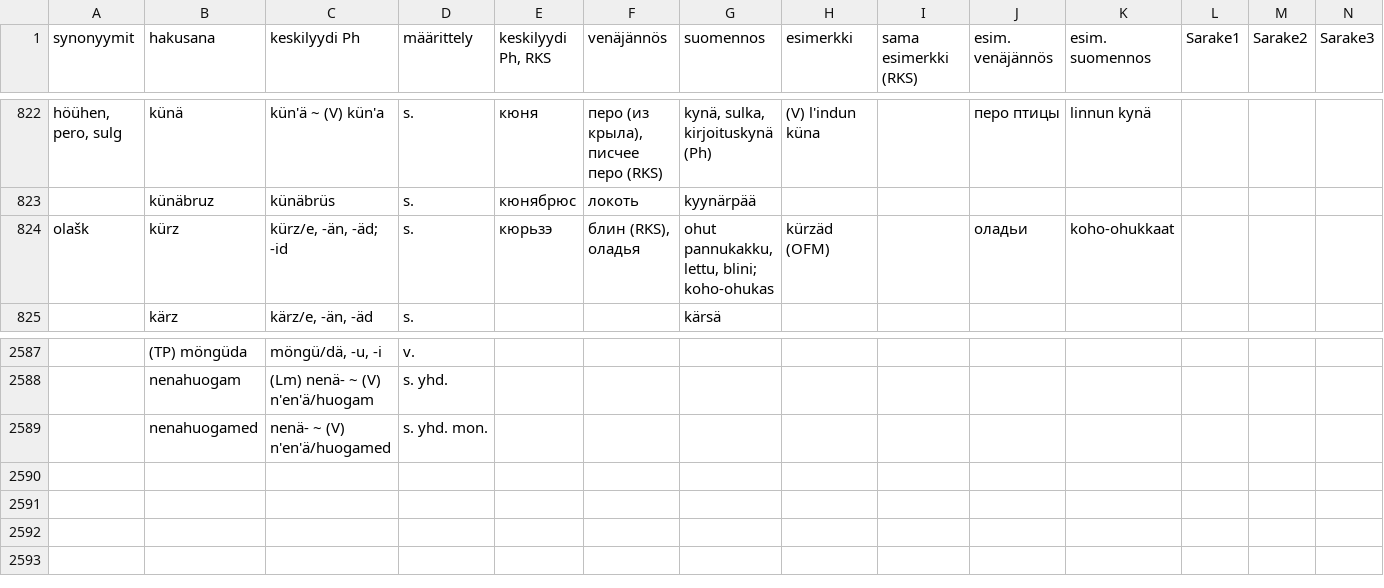
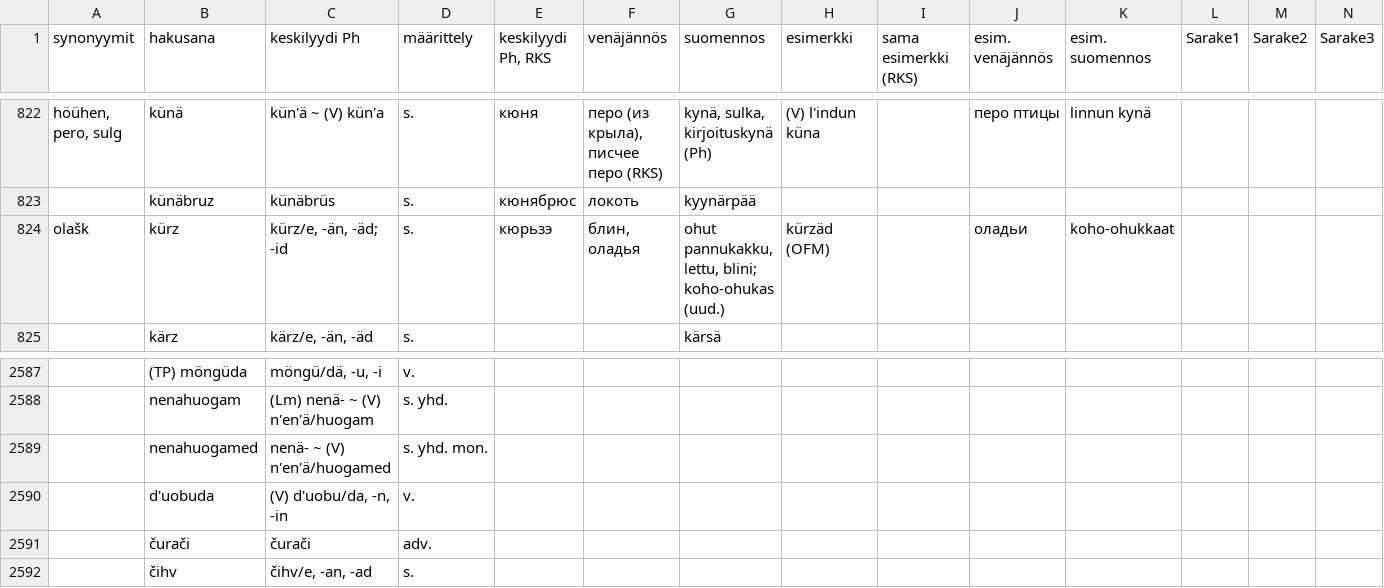
Before and after one commit to Nikerabbit/mediawiki-extensions-Lud, a CSV file: aineistot/LyK_Simonas.csv, drawn as a sheet; only a part is shown, gaps mark what is left out; rows hold the shown columns only; the diff names each change by its address in the sheet, - before the commit and + after, or states it on an @@ line.

```diff
--- a/aineistot/LyK_Simonas.csv
+++ b/aineistot/LyK_Simonas.csv
-F824 (venäjännös): блин (RKS), оладья
+F824 (venäjännös): блин, оладья
-G824 (suomennos): …blini; koho-ohukas
+G824 (suomennos): …blini; koho-ohukas (uud.)
+row 2590:  | d'uobuda | (V) d'uobu/da, -n, -in | v.
+row 2591:  | čurači | čurači | adv.
+row 2592:  | čihv | čihv/e, -an, -ad | s.
```
Also changed, not shown: aineistot/LyP.csv, aineistot/Nettisanat_LyE.csv, 2 other files.
